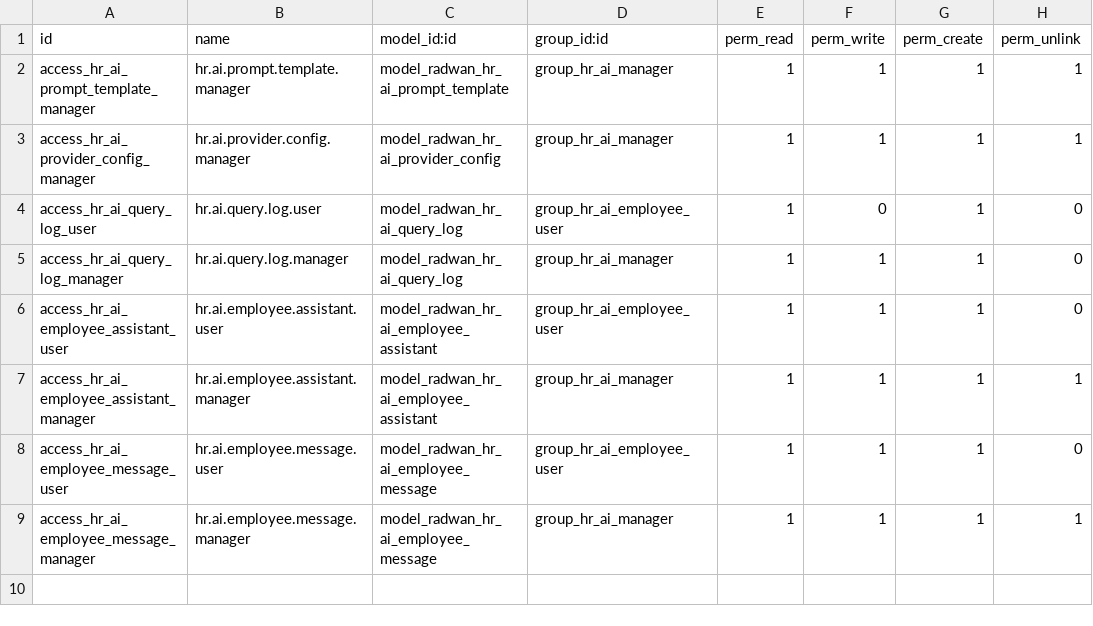
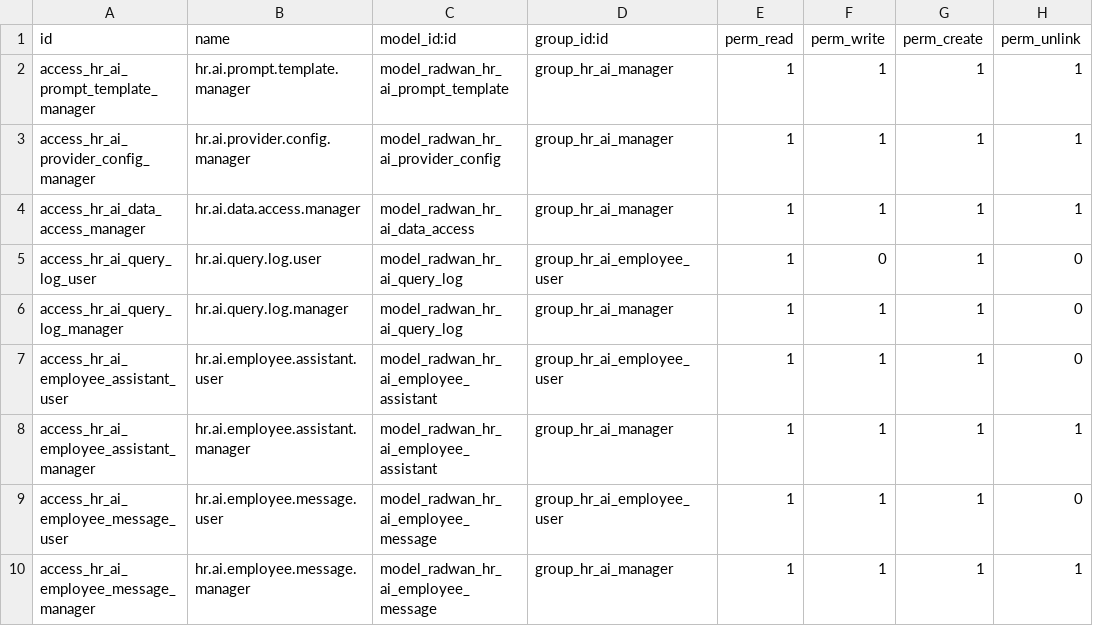
Before and after one commit to visionit30-a11y/Odoo_Radwanv19, a CSV file: addons/19.0/radwan_hr_ai_employee/security/ir.model.access.csv, drawn as a sheet.

Commit message:
Add configurable HR AI data access

```diff
--- a/addons/19.0/radwan_hr_ai_employee/security/ir.model.access.csv
+++ b/addons/19.0/radwan_hr_ai_employee/security/ir.model.access.csv
@@ -3,2 +3,3 @@ access_hr_ai_prompt_template_manager,hr.ai.prompt.template.manager,model_radwan_
 access_hr_ai_provider_config_manager,hr.ai.provider.config.manager,model_radwan_hr_ai_provider_config,group_hr_ai_manager,1,1,1,1
+access_hr_ai_data_access_manager,hr.ai.data.access.manager,model_radwan_hr_ai_data_access,group_hr_ai_manager,1,1,1,1
 access_hr_ai_query_log_user,hr.ai.query.log.user,model_radwan_hr_ai_query_log,group_hr_ai_employee_user,1,0,1,0
```
Also changed, not shown: 7 other files.
